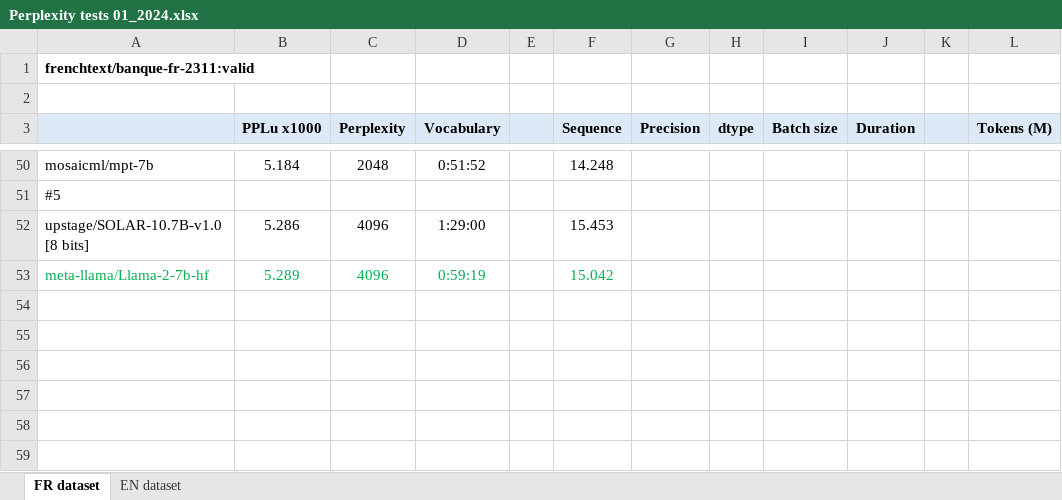
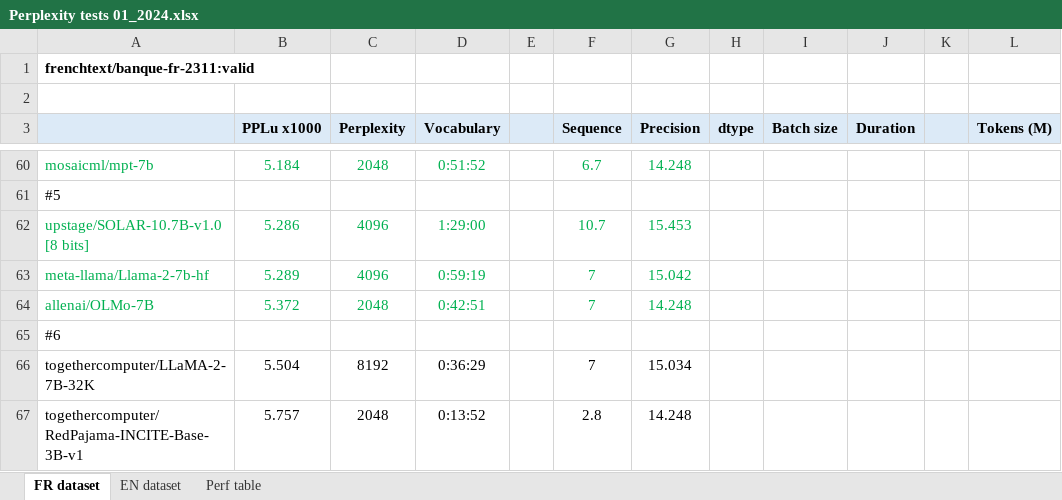
Before and after one commit to wordslab-org/wordslab-llms, an Excel workbook: Perplexity tests 01_2024.xlsx, sheet FR dataset, drawn as a sheet; only a part is shown, gaps mark what is left out; values as stored, in another font and other column widths than the file's, no borders; addresses are those after the commit; rows hold the shown columns only; the diff covers the shown part only; the diff names each change by its address in the sheet, - before the commit and + after, or states it on an @@ line.

```diff
--- a/Perplexity tests 01_2024.xlsx (sheet FR dataset)
+++ b/Perplexity tests 01_2024.xlsx (sheet FR dataset)
+sheet tab: Perf table
-A60:D60 text colour: black
+A60:D60 text colour: #00B050
-F60 (Sequence): 14.248
+F60 (Sequence): 6.7
-F60 text colour: black
+F60 text colour: #00B050
-G60 (Precision): (empty)
+G60 (Precision): 14.248
-A62:D62 text colour: black
+A62:D62 text colour: #00B050
-F62 (Sequence): 15.453
+F62 (Sequence): 10.7
-F62 text colour: black
+F62 text colour: #00B050
-G62 (Precision): (empty)
+G62 (Precision): 15.453
-F63 (Sequence): 15.042
+F63 (Sequence): 7
-G63 (Precision): (empty)
+G63 (Precision): 15.042
+row 64: allenai/OLMo-7B | 5.372 | 2048 | 0:42:51 |  | 7 | 14.248
+row 65: #6
+row 66: togethercomputer/LLaMA-2-7B-32K | 5.504 | 8192 | 0:36:29 |  | 7 | 15.034
+row 67: togethercomputer/RedPajama-INCITE-Base-3B-v1 | 5.757 | 2048 | 0:13:52 |  | 2.8 | 14.248
```
Also changed, not shown: 10 added rows, 24 edited cells and cell formats elsewhere in this sheet, sheet EN dataset, 9 other files.
